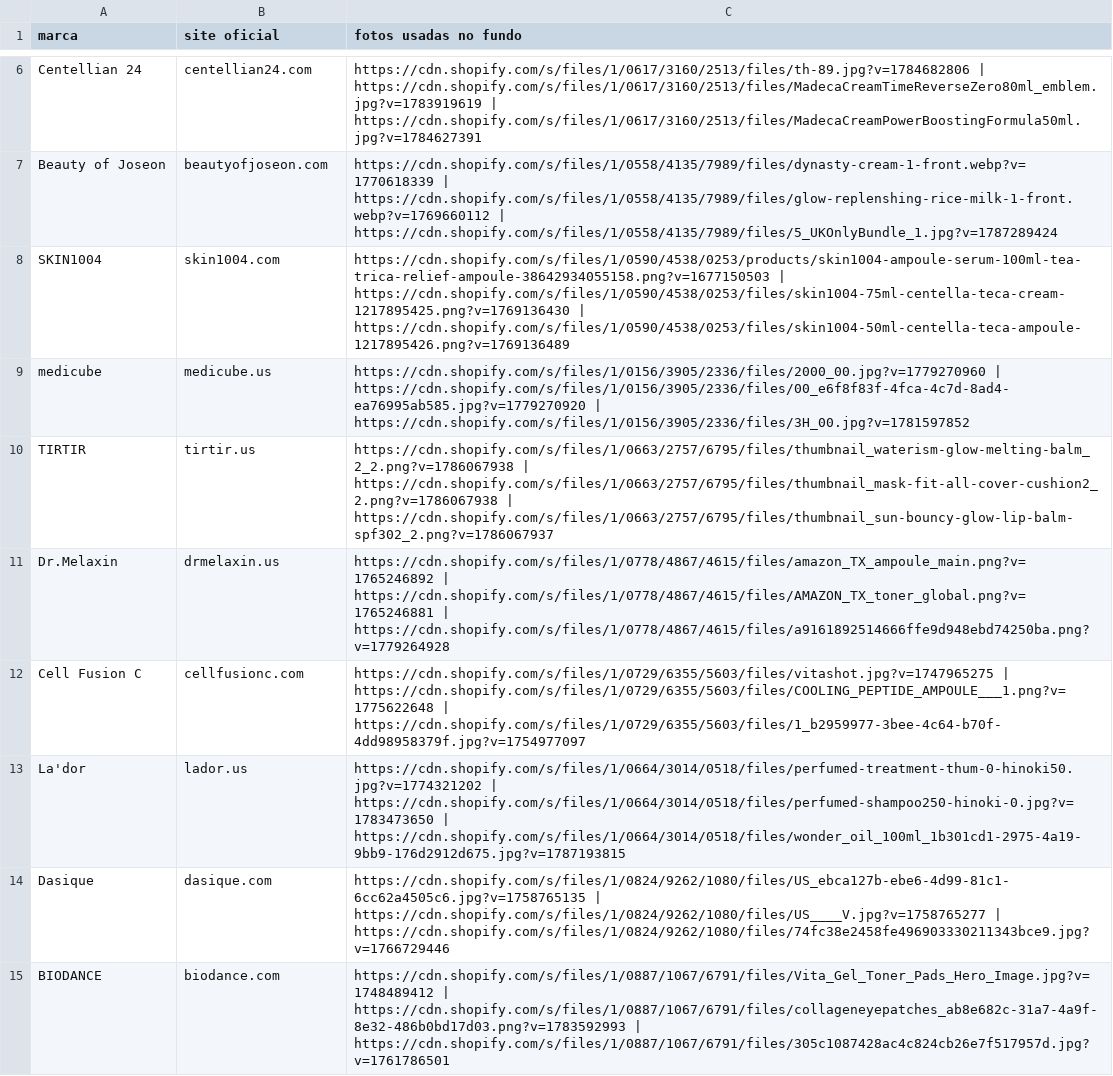
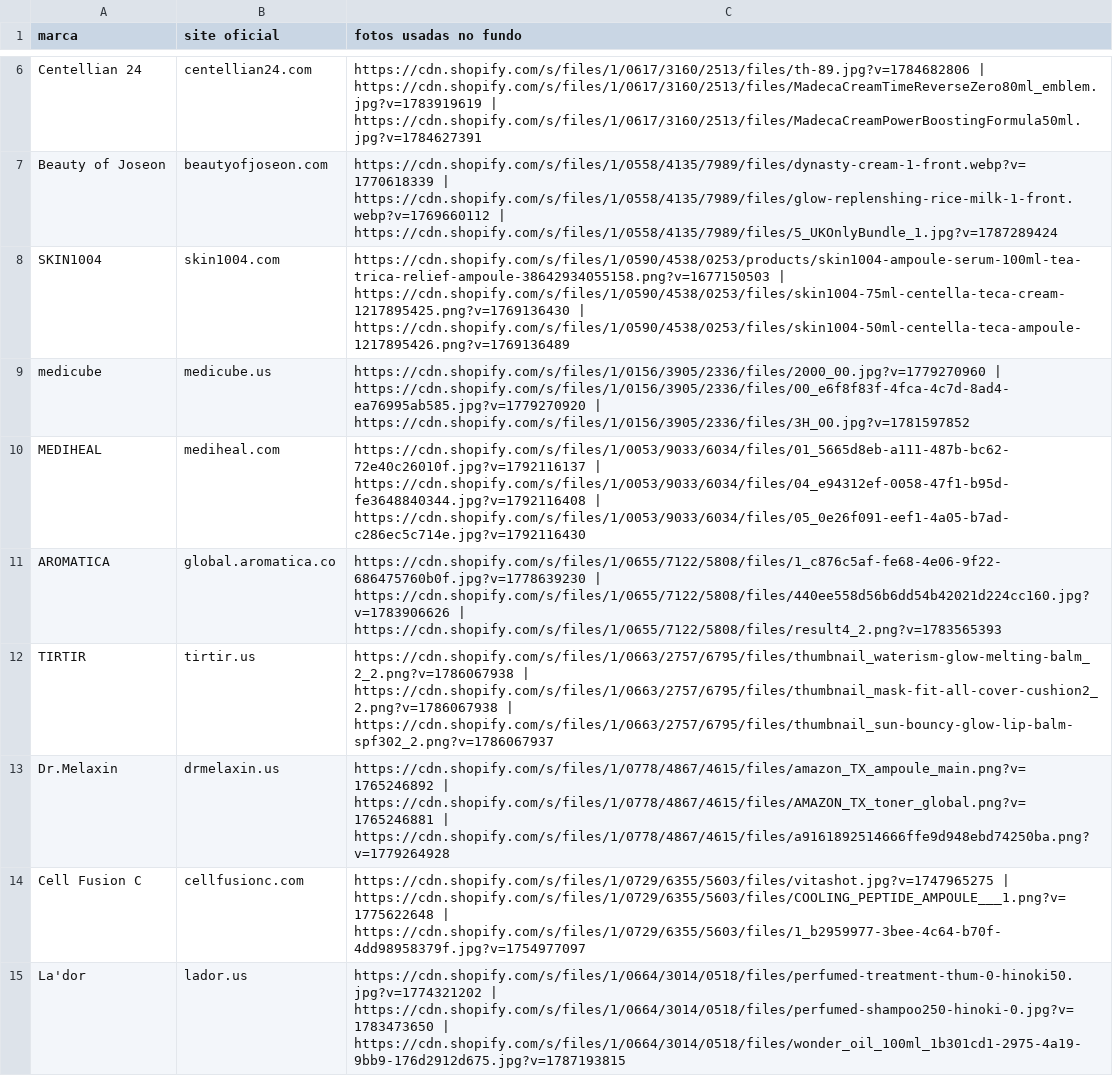
Before and after one commit to brunotae/omg-erp, a CSV file: site/marcas/fontes_fundos.csv, drawn as a sheet; only a part is shown, gaps mark what is left out; the shorter side is filled out with more unchanged rows; the diff covers the shown part only; the diff names each change by its address in the sheet, - before the commit and + after, or states it on an @@ line.

```diff
--- a/site/marcas/fontes_fundos.csv
+++ b/site/marcas/fontes_fundos.csv
+row 10: MEDIHEAL | mediheal.com | https://cdn.shopify.com/s/files/1/0053/9033/6034/files/01_5665d8eb-a111-487b-bc62-72e40c26010f.jpg?v=1792116137 | https://cdn.shopify.com/s/files/1/0053/9033/6034/files/04_e94312ef-0058-47f1-b95d-fe3648840344.jpg?v=1792116408 | https://cdn.shopify.com/s/files/1/0053/9033/6034/files/05_0e26f091-eef1-4a05-b7ad-c286ec5c714e.jpg?v=1792116430
+row 11: AROMATICA | global.aromatica.co | https://cdn.shopify.com/s/files/1/0655/7122/5808/files/1_c876c5af-fe68-4e06-9f22-686475760b0f.jpg?v=1778639230 | https://cdn.shopify.com/s/files/1/0655/7122/5808/files/440ee558d56b6dd54b42021d224cc160.jpg?v=1783906626 | https://cdn.shopify.com/s/files/1/0655/7122/5808/files/result4_2.png?v=1783565393
```
Also changed, not shown: 11 added rows elsewhere in this file, 17 other files.
